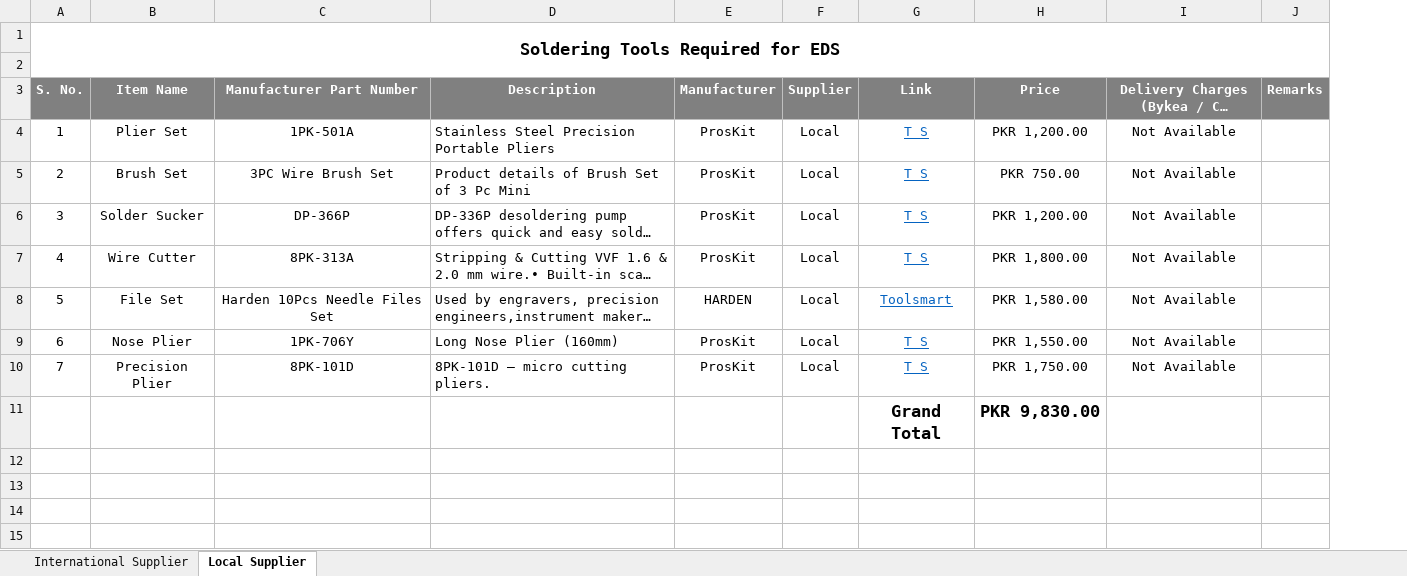
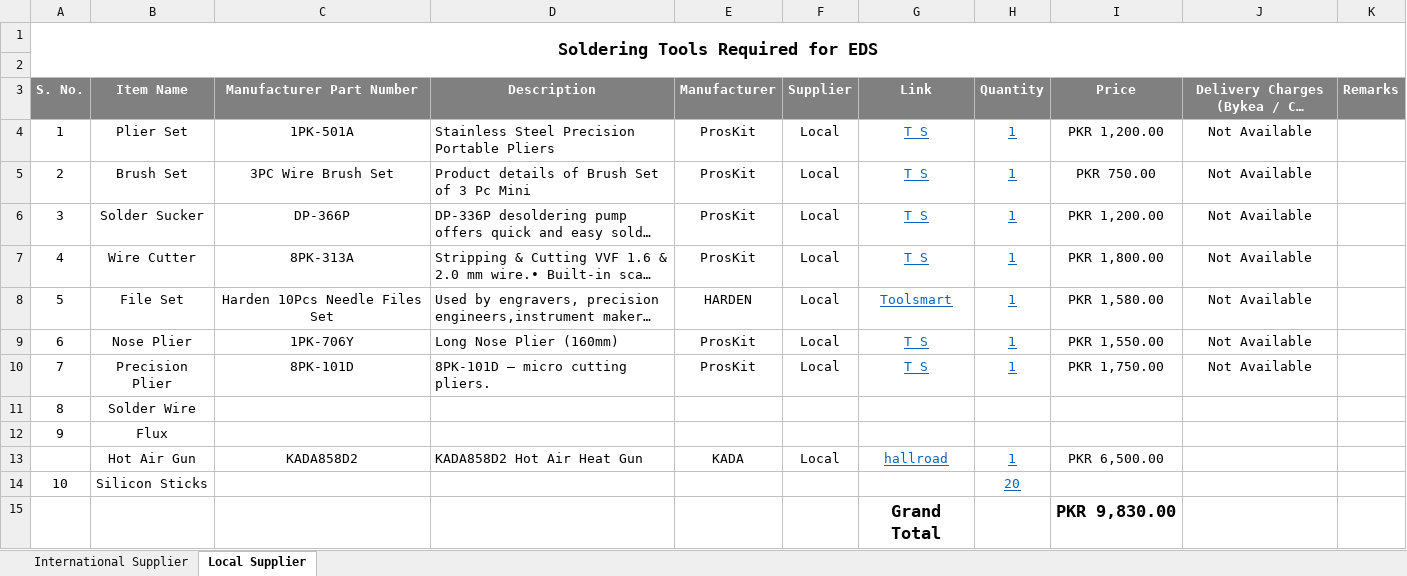
Before and after one commit to eSpark-Consulting-Group/electronics-demandsystem, an Excel workbook: Soldering Tools Required.xlsx, sheet Local Supplier, drawn as a sheet; long unchanged cells end in …; values as stored, in another font and other column widths than the file's, no borders; the diff names each change by its address in the sheet, - before the commit and + after, or states it on an @@ line.

Commit message:
Items added.

```diff
--- a/Soldering Tools Required.xlsx (sheet Local Supplier)
+++ b/Soldering Tools Required.xlsx (sheet Local Supplier)
+column H (Quantity), rows 4-10: all 1
+row 11: 8 | Solder Wire
+row 12: 9 | Flux
+row 13:  | Hot Air Gun | KADA858D2 | KADA858D2 Hot Air Heat Gun | KADA | Local | hallroad | 1 | PKR 6,500.00
+row 14: 10 | Silicon Sticks |  |  |  |  |  | 20
```
Also changed, not shown: formulas that keep their value.
